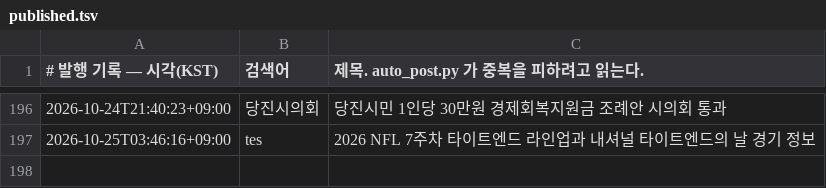
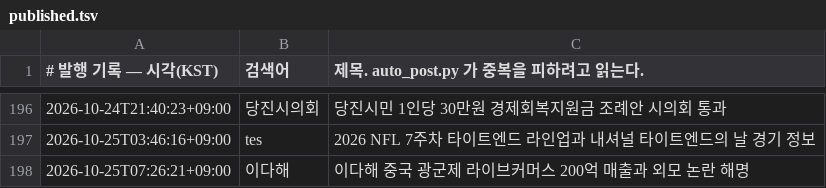
Before and after one commit to Justies83/JUSTIES, a TSV file: scripts/blogspot/state/published.tsv, drawn as a sheet; only a part is shown, gaps mark what is left out.

Commit message:
블로그 자동 발행 기록 [skip ci]

```diff
--- a/scripts/blogspot/state/published.tsv
+++ b/scripts/blogspot/state/published.tsv
@@ -197 +197,2 @@
 2026-10-25T03:46:16+09:00	tes	2026 NFL 7주차 타이트엔드 라인업과 내셔널 타이트엔드의 날 경기 정보
+2026-10-25T07:26:21+09:00	이다해	이다해 중국 광군제 라이브커머스 200억 매출과 외모 논란 해명
```
